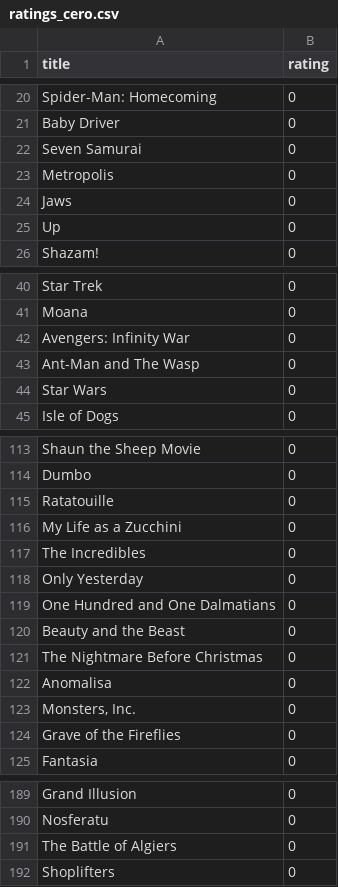
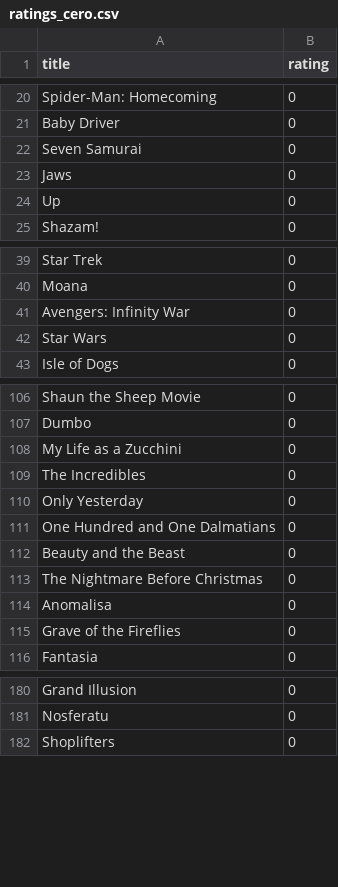
Before and after one commit to paula-saenz/Grupo_3.SSII.Proyecto, a CSV file: CSV/ratings_cero.csv, drawn as a sheet; only a part is shown, gaps mark what is left out; the diff covers the shown part only.

```diff
--- a/CSV/ratings_cero.csv
+++ b/CSV/ratings_cero.csv
@@ -22,3 +22,2 @@ Baby Driver,0
 Seven Samurai,0
-Metropolis,0
 Jaws,0
@@ -42,3 +41,2 @@ Moana,0
 Avengers: Infinity War,0
-Ant-Man and The Wasp,0
 Star Wars,0
@@ -114,3 +107,2 @@ Shaun the Sheep Movie,0
 Dumbo,0
-Ratatouille,0
 My Life as a Zucchini,0
@@ -122,3 +114,2 @@ The Nightmare Before Christmas,0
 Anomalisa,0
-"Monsters, Inc.",0
 Grave of the Fireflies,0
@@ -190,3 +181,2 @@ Grand Illusion,0
 Nosferatu,0
-The Battle of Algiers,0
 Shoplifters,0
```
Also changed, not shown: 38 removed rows and 2 moved rows elsewhere in this file, 3 other files.
